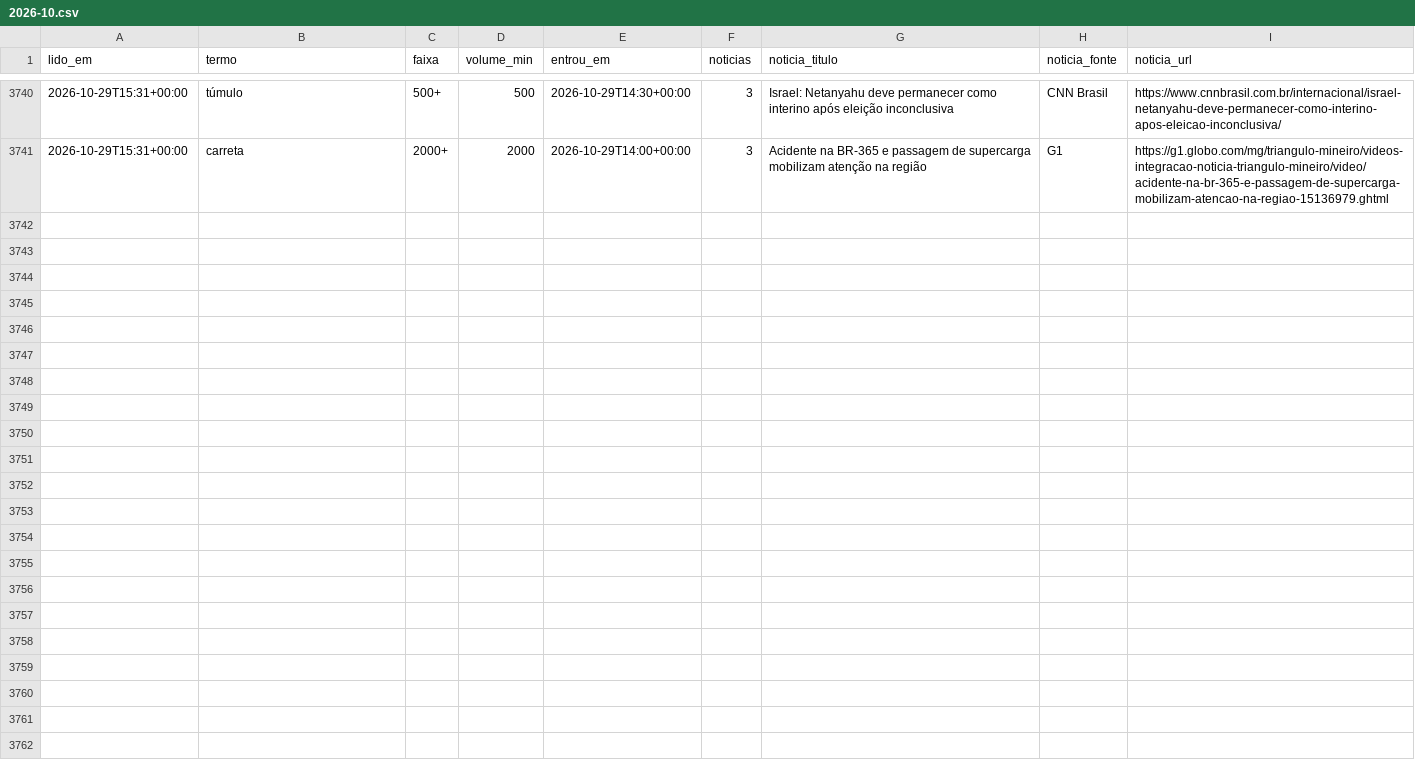
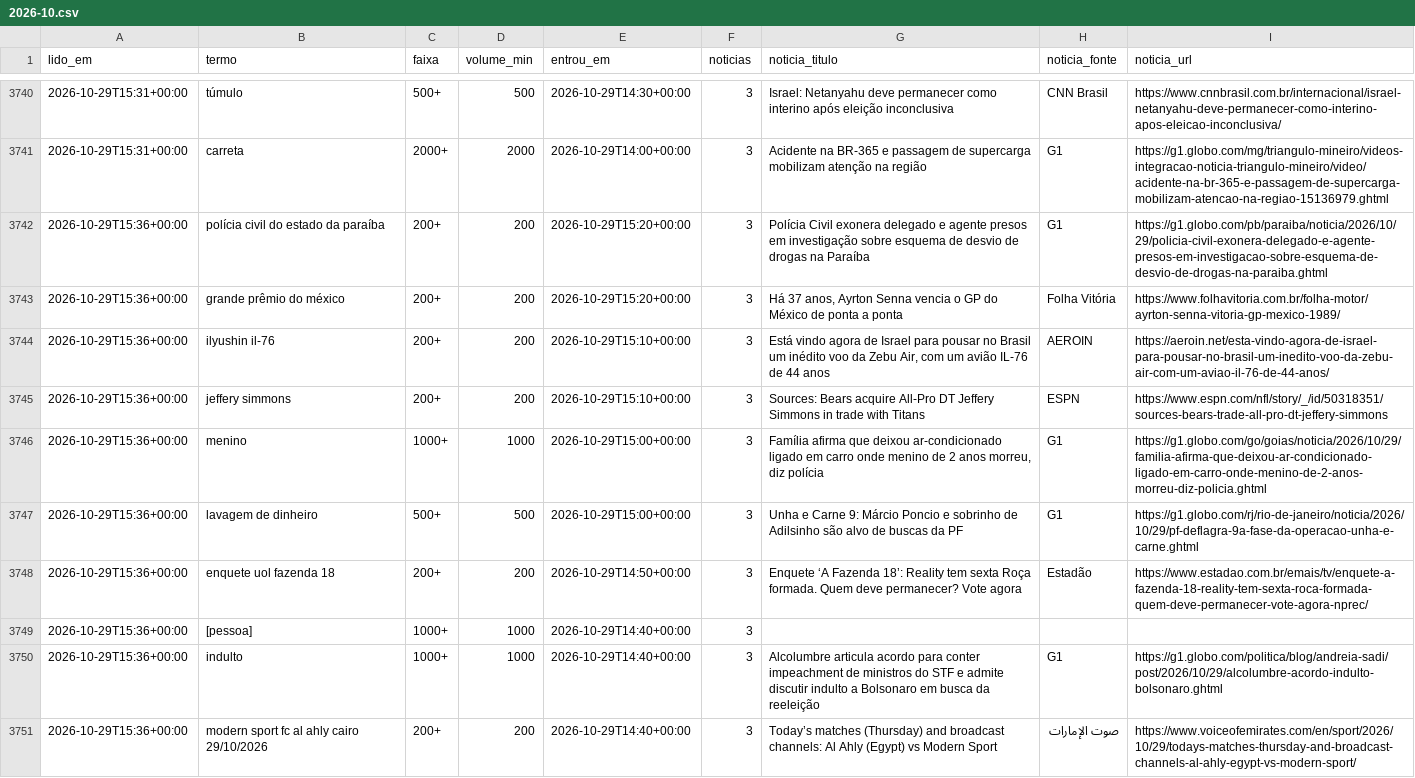
Before and after one commit to kel-lorran/saloInt-sinais, a CSV file: dados/trends/2026-10.csv, drawn as a sheet; only a part is shown, gaps mark what is left out.

```diff
--- a/dados/trends/2026-10.csv
+++ b/dados/trends/2026-10.csv
@@ -3741 +3741,11 @@ lido_em,termo,faixa,volume_min,entrou_em,noticias,noticia_titulo,noticia_fonte,n
 2026-10-29T15:31+00:00,carreta,2000+,2000,2026-10-29T14:00+00:00,3,Acidente na BR-365 e passagem de supercarga mobilizam atenção na região,G1,https://g1.globo.com/mg/triangulo-mineiro/videos-integracao-noticia-triangulo-mineiro/video/acidente-na-br-365-e-passagem-de-supercarga-mobilizam-atencao-na-regiao-15136979.ghtml
+2026-10-29T15:36+00:00,polícia civil do estado da paraíba,200+,200,2026-10-29T15:20+00:00,3,Polícia Civil exonera delegado e agente presos em investigação sobre esquema de desvio de drogas na Paraíba,G1,https://g1.globo.com/pb/paraiba/noticia/2026/10/29/policia-civil-exonera-delegado-e-agente-presos-em-investigacao-sobre-esquema-de-desvio-de-drogas-na-paraiba.ghtml
+2026-10-29T15:36+00:00,grande prêmio do méxico,200+,200,2026-10-29T15:20+00:00,3,"Há 37 anos, Ayrton Senna vencia o GP do México de ponta a ponta",Folha Vitória,https://www.folhavitoria.com.br/folha-motor/ayrton-senna-vitoria-gp-mexico-1989/
+2026-10-29T15:36+00:00,ilyushin il-76,200+,200,2026-10-29T15:10+00:00,3,"Está vindo agora de Israel para pousar no Brasil um inédito voo da Zebu Air, com um avião IL-76 de 44 anos",AEROIN,https://aeroin.net/esta-vindo-agora-de-israel-para-pousar-no-brasil-um-inedito-voo-da-zebu-air-com-um-aviao-il-76-de-44-anos/
+2026-10-29T15:36+00:00,jeffery simmons,200+,200,2026-10-29T15:10+00:00,3,Sources: Bears acquire All-Pro DT Jeffery Simmons in trade with Titans,ESPN,https://www.espn.com/nfl/story/_/id/50318351/sources-bears-trade-all-pro-dt-jeffery-simmons
+2026-10-29T15:36+00:00,menino,1000+,1000,2026-10-29T15:00+00:00,3,"Família afirma que deixou ar-condicionado ligado em carro onde menino de 2 anos morreu, diz polícia",G1,https://g1.globo.com/go/goias/noticia/2026/10/29/familia-afirma-que-deixou-ar-condicionado-ligado-em-carro-onde-menino-de-2-anos-morreu-diz-policia.ghtml
+2026-10-29T15:36+00:00,lavagem de dinheiro,500+,500,2026-10-29T15:00+00:00,3,Unha e Carne 9: Márcio Poncio e sobrinho de Adilsinho são alvo de buscas da PF,G1,https://g1.globo.com/rj/rio-de-janeiro/noticia/2026/10/29/pf-deflagra-9a-fase-da-operacao-unha-e-carne.ghtml
+2026-10-29T15:36+00:00,enquete uol fazenda 18,200+,200,2026-10-29T14:50+00:00,3,Enquete ‘A Fazenda 18’: Reality tem sexta Roça formada. Quem deve permanecer? Vote agora,Estadão,https://www.estadao.com.br/emais/tv/enquete-a-fazenda-18-reality-tem-sexta-roca-formada-quem-deve-permanecer-vote-agora-nprec/
+2026-10-29T15:36+00:00,[pessoa],1000+,1000,2026-10-29T14:40+00:00,3,,,
+2026-10-29T15:36+00:00,indulto,1000+,1000,2026-10-29T14:40+00:00,3,Alcolumbre articula acordo para conter impeachment de ministros do STF e admite discutir indulto a Bolsonaro em busca da reeleição,G1,https://g1.globo.com/politica/blog/andreia-sadi/post/2026/10/29/alcolumbre-acordo-indulto-bolsonaro.ghtml
+2026-10-29T15:36+00:00,modern sport fc al ahly cairo 29/10/2026,200+,200,2026-10-29T14:40+00:00,3,Today’s matches (Thursday) and broadcast channels: Al Ahly (Egypt) vs Modern Sport,صوت الإمارات,https://www.voiceofemirates.com/en/sport/2026/10/29/todays-matches-thursday-and-broadcast-channels-al-ahly-egypt-vs-modern-sport/
```
